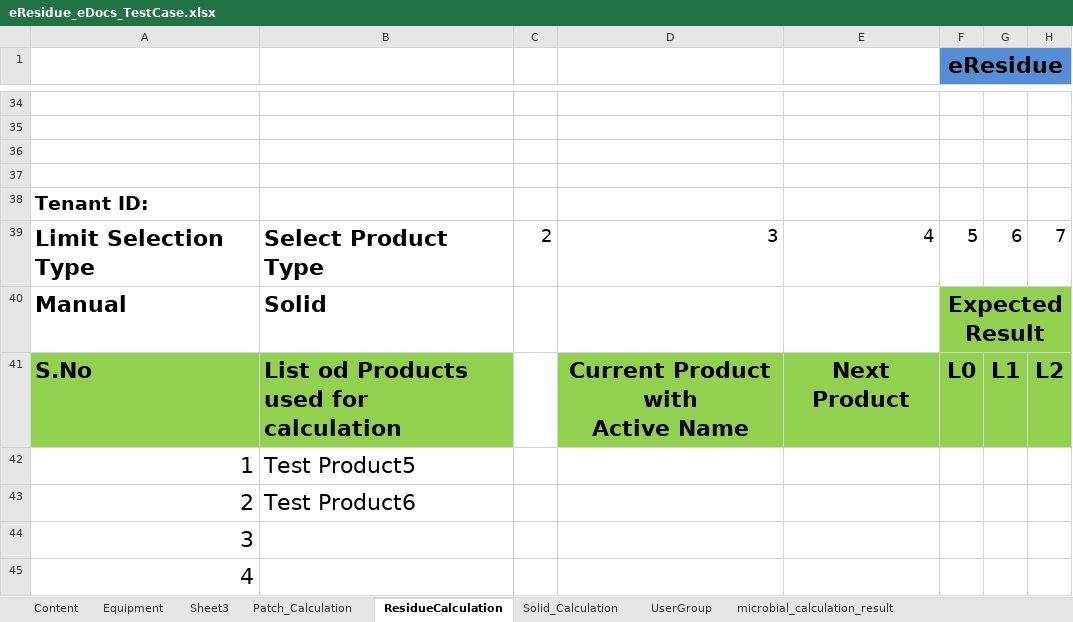
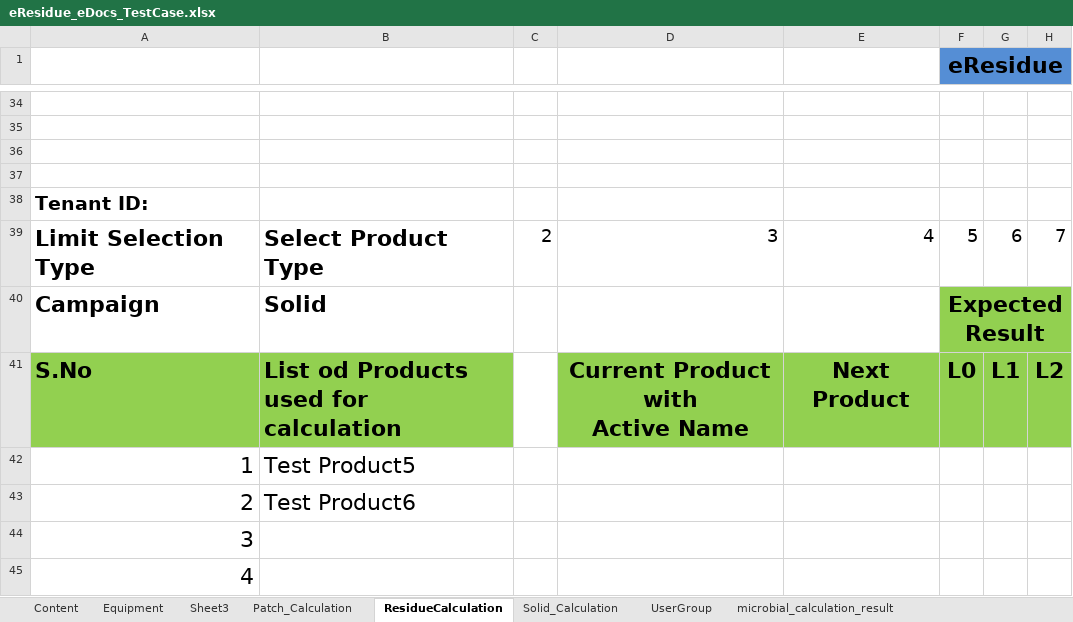
Before and after one commit to thiyagu13/CV-Docs, an Excel workbook: eResidue_CV_eDocs/src/Test Data/eResidue_eDocs_TestCase.xlsx, sheet ResidueCalculation, drawn as a sheet; only a part is shown, gaps mark what is left out; values as stored, in another font and other column widths than the file's, no borders; the diff names each change by its address in the sheet, - before the commit and + after, or states it on an @@ line.

```diff
--- a/eResidue_CV_eDocs/src/Test Data/eResidue_eDocs_TestCase.xlsx (sheet ResidueCalculation)
+++ b/eResidue_CV_eDocs/src/Test Data/eResidue_eDocs_TestCase.xlsx (sheet ResidueCalculation)
-A40: Manual
+A40: Campaign
```
Also changed, not shown: eResidue_CV_eDocs/bin/Test Data/eResidue_eDocs_TestCase.xlsx, eResidue_CV_eDocs/bin/Test Data/eResidue_eDocs_TestCase_result.xlsx, 18 other files.
